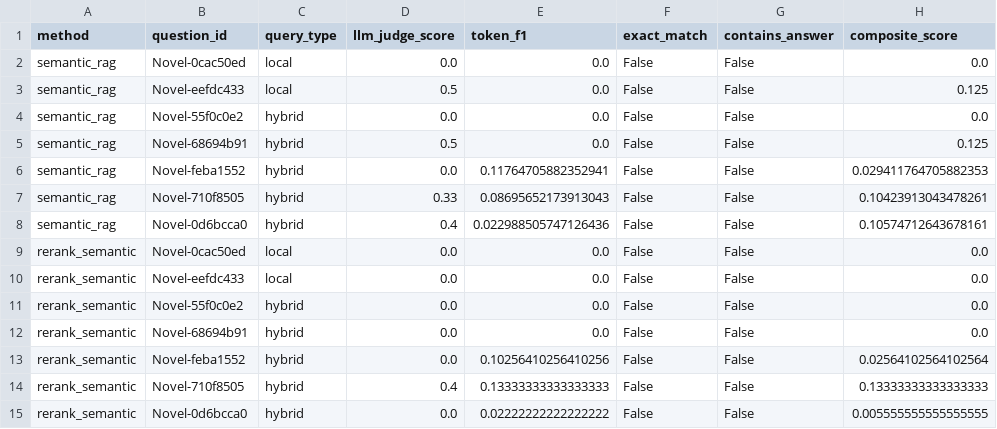
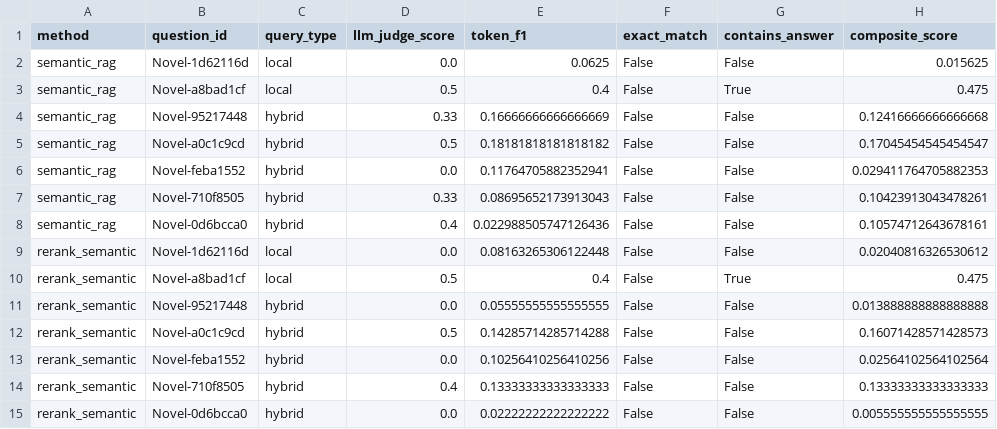
Before and after one commit to jimmerz52-apple/rag-comparisons, a CSV file: results_graphrag_bench/accuracy_results.csv, drawn as a sheet; only a part is shown; the diff covers the shown part only; the diff names each change by its address in the sheet, - before the commit and + after, or states it on an @@ line.

```diff
--- a/results_graphrag_bench/accuracy_results.csv
+++ b/results_graphrag_bench/accuracy_results.csv
-B2 (question_id): Novel-0cac50ed
+B2 (question_id): Novel-1d62116d
-E2 (token_f1): 0.0
+E2 (token_f1): 0.0625
-H2 (composite_score): 0.0
+H2 (composite_score): 0.015625
-B3 (question_id): Novel-eefdc433
+B3 (question_id): Novel-a8bad1cf
-E3 (token_f1): 0.0
+E3 (token_f1): 0.4
-G3 (contains_answer): False
+G3 (contains_answer): True
-H3 (composite_score): 0.125
+H3 (composite_score): 0.475
-B4 (question_id): Novel-55f0c0e2
+B4 (question_id): Novel-95217448
-D4 (llm_judge_score): 0.0
+D4 (llm_judge_score): 0.33
-E4 (token_f1): 0.0
+E4 (token_f1): 0.16666666666666669
-H4 (composite_score): 0.0
+H4 (composite_score): 0.12416666666666668
-B5 (question_id): Novel-68694b91
+B5 (question_id): Novel-a0c1c9cd
-E5 (token_f1): 0.0
+E5 (token_f1): 0.18181818181818182
-H5 (composite_score): 0.125
+H5 (composite_score): 0.17045454545454547
-B9 (question_id): Novel-0cac50ed
+B9 (question_id): Novel-1d62116d
-E9 (token_f1): 0.0
+E9 (token_f1): 0.08163265306122448
-H9 (composite_score): 0.0
+H9 (composite_score): 0.02040816326530612
-B10 (question_id): Novel-eefdc433
+B10 (question_id): Novel-a8bad1cf
-D10 (llm_judge_score): 0.0
+D10 (llm_judge_score): 0.5
-E10 (token_f1): 0.0
+E10 (token_f1): 0.4
-G10 (contains_answer): False
+G10 (contains_answer): True
-H10 (composite_score): 0.0
+H10 (composite_score): 0.475
-B11 (question_id): Novel-55f0c0e2
+B11 (question_id): Novel-95217448
-E11 (token_f1): 0.0
+E11 (token_f1): 0.05555555555555555
-H11 (composite_score): 0.0
+H11 (composite_score): 0.013888888888888888
-B12 (question_id): Novel-68694b91
+B12 (question_id): Novel-a0c1c9cd
-D12 (llm_judge_score): 0.0
+D12 (llm_judge_score): 0.5
-E12 (token_f1): 0.0
+E12 (token_f1): 0.14285714285714288
-H12 (composite_score): 0.0
+H12 (composite_score): 0.16071428571428573
```
Also changed, not shown: 40 edited cells elsewhere in this file, results/graphrag_bench_question_catalog.csv, results_graphrag_bench/by_question_type.csv, 19 other files.
